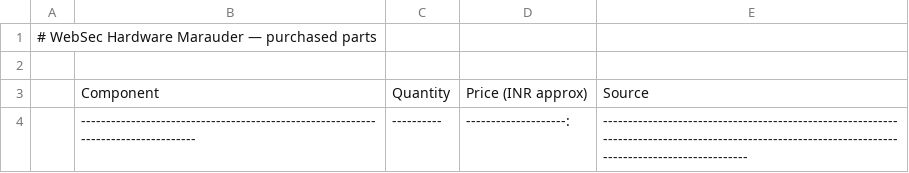
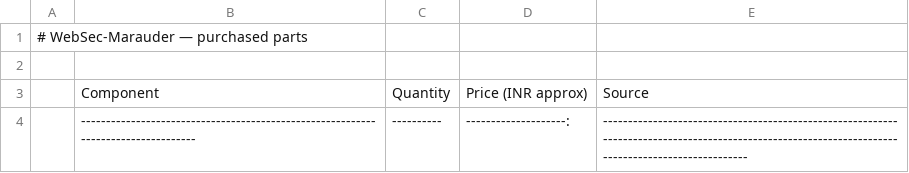
Before and after one commit to CodeWithMehru/WebSec-Marauder, a CSV file: BOM.csv, drawn as a sheet; only a part is shown.

```diff
--- a/BOM.csv
+++ b/BOM.csv
@@ -1,2 +1,2 @@
-# WebSec Hardware Marauder — purchased parts
+# WebSec-Marauder — purchased parts
 
```
Also changed, not shown: 3 other files.
